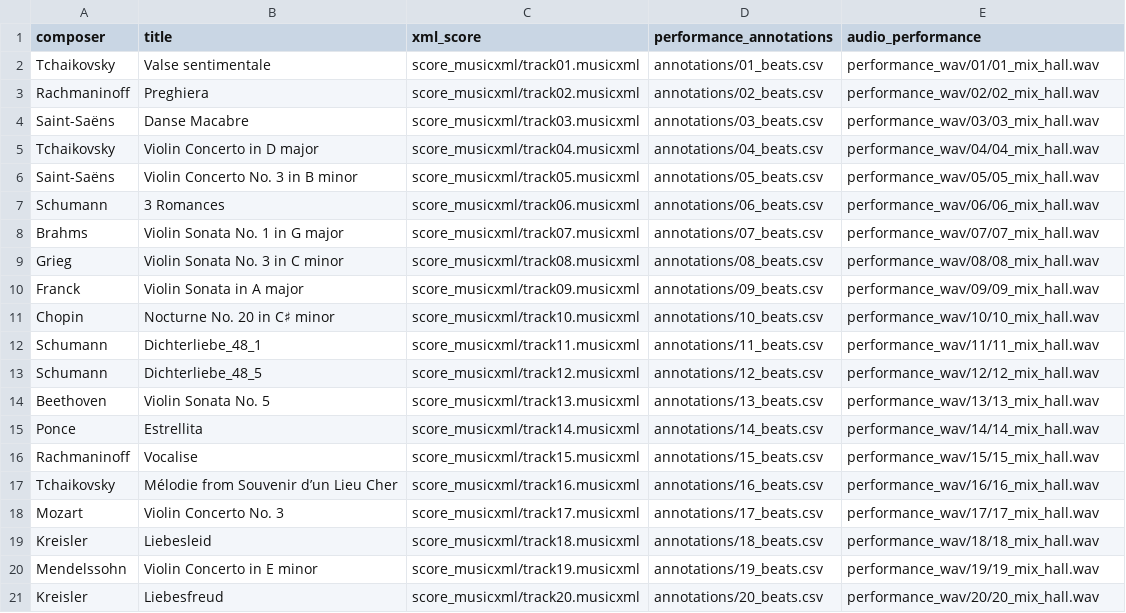
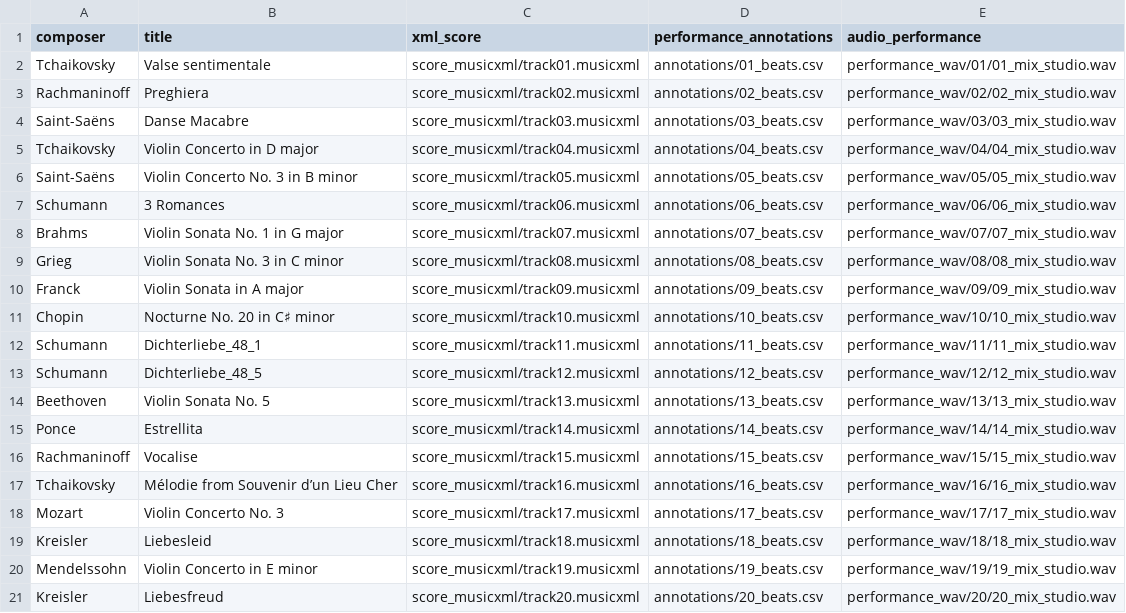
Before and after one commit to pymatchmaker/matchmaker_benchmark, a CSV file: data/metadata-pfvn.csv, drawn as a sheet.

```diff
--- a/data/metadata-pfvn.csv
+++ b/data/metadata-pfvn.csv
@@ -1,21 +1,21 @@
 composer,title,xml_score,performance_annotations,audio_performance
-Tchaikovsky,Valse sentimentale,score_musicxml/track01.musicxml,annotations/01_beats.csv,performance_wav/01/01_mix_hall.wav
-Rachmaninoff,Preghiera,score_musicxml/track02.musicxml,annotations/02_beats.csv,performance_wav/02/02_mix_hall.wav
-Saint-Saëns,Danse Macabre,score_musicxml/track03.musicxml,annotations/03_beats.csv,performance_wav/03/03_mix_hall.wav
-Tchaikovsky,Violin Concerto in D major,score_musicxml/track04.musicxml,annotations/04_beats.csv,performance_wav/04/04_mix_hall.wav
-Saint-Saëns,Violin Concerto No. 3 in B minor,score_musicxml/track05.musicxml,annotations/05_beats.csv,performance_wav/05/05_mix_hall.wav
-Schumann,3 Romances,score_musicxml/track06.musicxml,annotations/06_beats.csv,performance_wav/06/06_mix_hall.wav
-Brahms,Violin Sonata No. 1 in G major,score_musicxml/track07.musicxml,annotations/07_beats.csv,performance_wav/07/07_mix_hall.wav
-Grieg,Violin Sonata No. 3 in C minor,score_musicxml/track08.musicxml,annotations/08_beats.csv,performance_wav/08/08_mix_hall.wav
-Franck,Violin Sonata in A major,score_musicxml/track09.musicxml,annotations/09_beats.csv,performance_wav/09/09_mix_hall.wav
-Chopin,Nocturne No. 20 in C♯ minor,score_musicxml/track10.musicxml,annotations/10_beats.csv,performance_wav/10/10_mix_hall.wav
-Schumann,Dichterliebe_48_1,score_musicxml/track11.musicxml,annotations/11_beats.csv,performance_wav/11/11_mix_hall.wav
-Schumann,Dichterliebe_48_5,score_musicxml/track12.musicxml,annotations/12_beats.csv,performance_wav/12/12_mix_hall.wav
-Beethoven,Violin Sonata No. 5,score_musicxml/track13.musicxml,annotations/13_beats.csv,performance_wav/13/13_mix_hall.wav
-Ponce,Estrellita,score_musicxml/track14.musicxml,annotations/14_beats.csv,performance_wav/14/14_mix_hall.wav
-Rachmaninoff,Vocalise,score_musicxml/track15.musicxml,annotations/15_beats.csv,performance_wav/15/15_mix_hall.wav
-Tchaikovsky,Mélodie from Souvenir d’un Lieu Cher,score_musicxml/track16.musicxml,annotations/16_beats.csv,performance_wav/16/16_mix_hall.wav
-Mozart,Violin Concerto No. 3,score_musicxml/track17.musicxml,annotations/17_beats.csv,performance_wav/17/17_mix_hall.wav
-Kreisler,Liebesleid,score_musicxml/track18.musicxml,annotations/18_beats.csv,performance_wav/18/18_mix_hall.wav
-Mendelssohn,Violin Concerto in E minor,score_musicxml/track19.musicxml,annotations/19_beats.csv,performance_wav/19/19_mix_hall.wav
-Kreisler,Liebesfreud,score_musicxml/track20.musicxml,annotations/20_beats.csv,performance_wav/20/20_mix_hall.wav
+Tchaikovsky,Valse sentimentale,score_musicxml/track01.musicxml,annotations/01_beats.csv,performance_wav/01/01_mix_studio.wav
+Rachmaninoff,Preghiera,score_musicxml/track02.musicxml,annotations/02_beats.csv,performance_wav/02/02_mix_studio.wav
+Saint-Saëns,Danse Macabre,score_musicxml/track03.musicxml,annotations/03_beats.csv,performance_wav/03/03_mix_studio.wav
+Tchaikovsky,Violin Concerto in D major,score_musicxml/track04.musicxml,annotations/04_beats.csv,performance_wav/04/04_mix_studio.wav
+Saint-Saëns,Violin Concerto No. 3 in B minor,score_musicxml/track05.musicxml,annotations/05_beats.csv,performance_wav/05/05_mix_studio.wav
+Schumann,3 Romances,score_musicxml/track06.musicxml,annotations/06_beats.csv,performance_wav/06/06_mix_studio.wav
+Brahms,Violin Sonata No. 1 in G major,score_musicxml/track07.musicxml,annotations/07_beats.csv,performance_wav/07/07_mix_studio.wav
+Grieg,Violin Sonata No. 3 in C minor,score_musicxml/track08.musicxml,annotations/08_beats.csv,performance_wav/08/08_mix_studio.wav
+Franck,Violin Sonata in A major,score_musicxml/track09.musicxml,annotations/09_beats.csv,performance_wav/09/09_mix_studio.wav
+Chopin,Nocturne No. 20 in C♯ minor,score_musicxml/track10.musicxml,annotations/10_beats.csv,performance_wav/10/10_mix_studio.wav
+Schumann,Dichterliebe_48_1,score_musicxml/track11.musicxml,annotations/11_beats.csv,performance_wav/11/11_mix_studio.wav
+Schumann,Dichterliebe_48_5,score_musicxml/track12.musicxml,annotations/12_beats.csv,performance_wav/12/12_mix_studio.wav
+Beethoven,Violin Sonata No. 5,score_musicxml/track13.musicxml,annotations/13_beats.csv,performance_wav/13/13_mix_studio.wav
+Ponce,Estrellita,score_musicxml/track14.musicxml,annotations/14_beats.csv,performance_wav/14/14_mix_studio.wav
+Rachmaninoff,Vocalise,score_musicxml/track15.musicxml,annotations/15_beats.csv,performance_wav/15/15_mix_studio.wav
+Tchaikovsky,Mélodie from Souvenir d’un Lieu Cher,score_musicxml/track16.musicxml,annotations/16_beats.csv,performance_wav/16/16_mix_studio.wav
+Mozart,Violin Concerto No. 3,score_musicxml/track17.musicxml,annotations/17_beats.csv,performance_wav/17/17_mix_studio.wav
+Kreisler,Liebesleid,score_musicxml/track18.musicxml,annotations/18_beats.csv,performance_wav/18/18_mix_studio.wav
+Mendelssohn,Violin Concerto in E minor,score_musicxml/track19.musicxml,annotations/19_beats.csv,performance_wav/19/19_mix_studio.wav
+Kreisler,Liebesfreud,score_musicxml/track20.musicxml,annotations/20_beats.csv,performance_wav/20/20_mix_studio.wav
```
Also changed, not shown: 12 other files.
